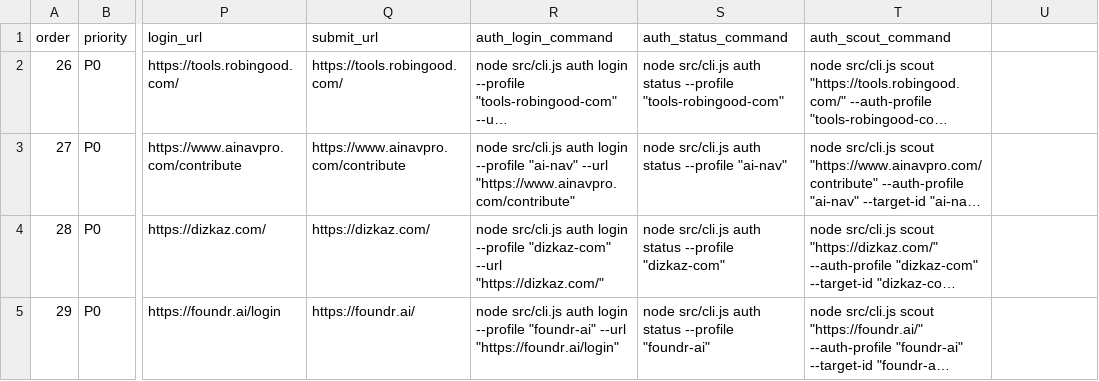
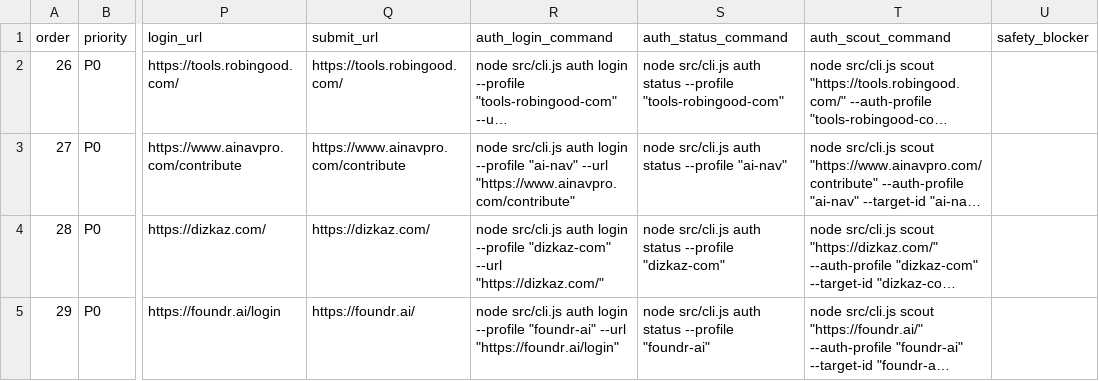
Before and after one commit to camaker/backlink-pilot, a CSV file: backlink-url/assisted-submission-pack/auth-login-status-batch-002.csv, drawn as a sheet; only a part is shown, gaps mark what is left out; long unchanged cells end in …; the diff names each change by its address in the sheet, - before the commit and + after, or states it on an @@ line.

```diff
--- a/backlink-url/assisted-submission-pack/auth-login-status-batch-002.csv
+++ b/backlink-url/assisted-submission-pack/auth-login-status-batch-002.csv
-U1: (empty)
+U1: safety_blocker
```
Also changed, not shown: backlink-url/assisted-submission-pack/auth-login-next-current.csv, backlink-url/assisted-submission-pack/auth-login-status-batch-001.csv, 15 other files.
